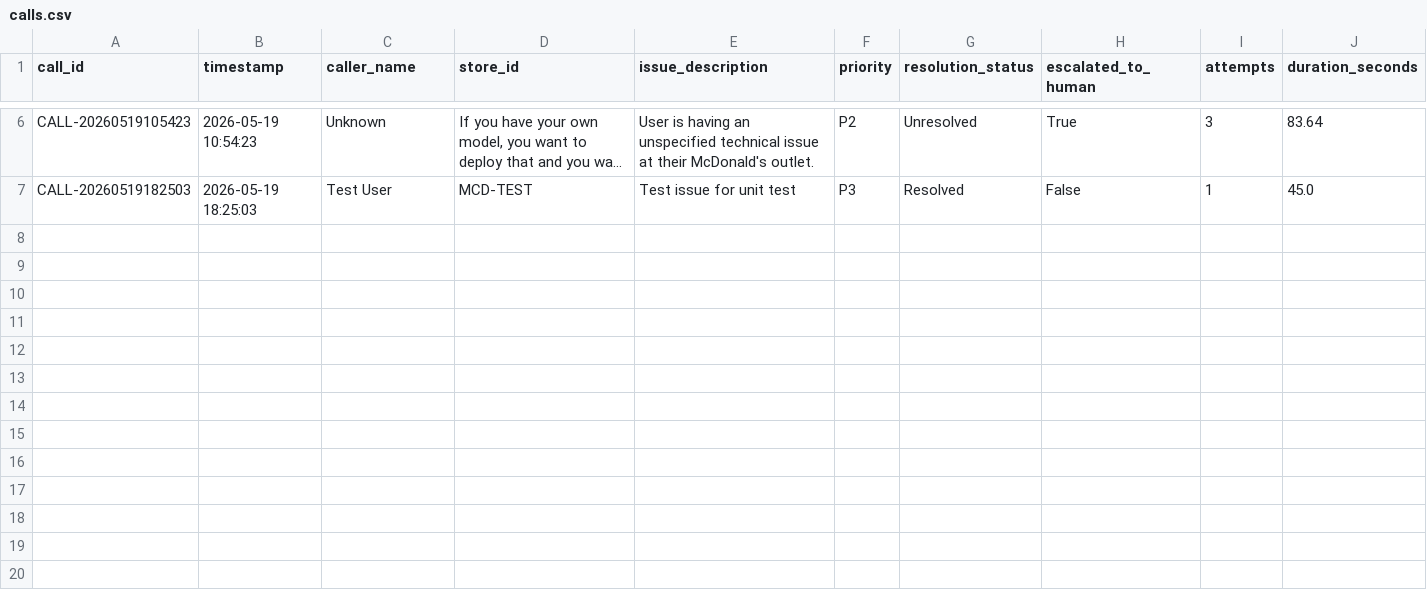
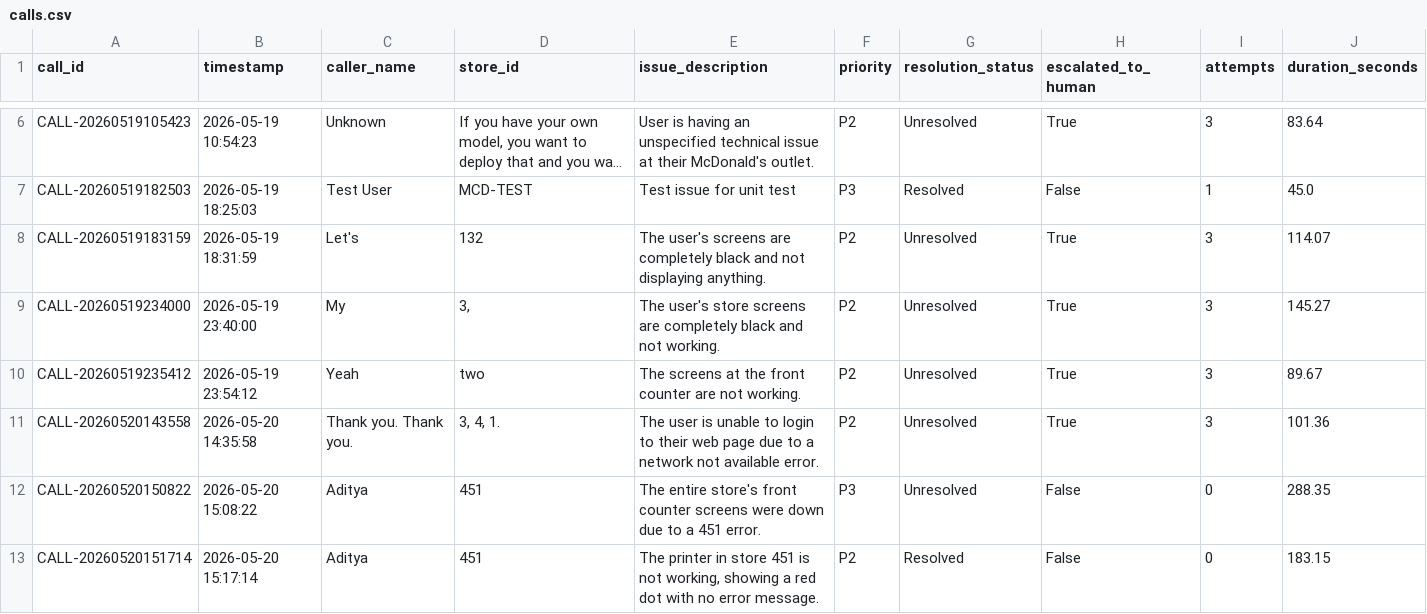
Before and after one commit to sedoCdA/agent-mcd, a CSV file: logs/calls.csv, drawn as a sheet; only a part is shown, gaps mark what is left out; long unchanged cells end in …; the diff names each change by its address in the sheet, - before the commit and + after, or states it on an @@ line.

```diff
--- a/logs/calls.csv
+++ b/logs/calls.csv
+row 8: CALL-20260519183159 | 2026-05-19 18:31:59 | Let's | 132 | The user's screens are completely black and not displaying anything. | P2 | Unresolved | True | 3 | 114.07
+row 9: CALL-20260519234000 | 2026-05-19 23:40:00 | My | 3, | The user's store screens are completely black and not working. | P2 | Unresolved | True | 3 | 145.27
+row 10: CALL-20260519235412 | 2026-05-19 23:54:12 | Yeah | two | The screens at the front counter are not working. | P2 | Unresolved | True | 3 | 89.67
+row 11: CALL-20260520143558 | 2026-05-20 14:35:58 | Thank you. Thank you. | 3, 4, 1. | The user is unable to login to their web page due to a network not available error. | P2 | Unresolved | True | 3 | 101.36
+row 12: CALL-20260520150822 | 2026-05-20 15:08:22 | Aditya | 451 | The entire store's front counter screens were down due to a 451 error. | P3 | Unresolved | False | 0 | 288.35
+row 13: CALL-20260520151714 | 2026-05-20 15:17:14 | Aditya | 451 | The printer in store 451 is not working, showing a red dot with no error message. | P2 | Resolved | False | 0 | 183.15
```
Also changed, not shown: 4 other files.
